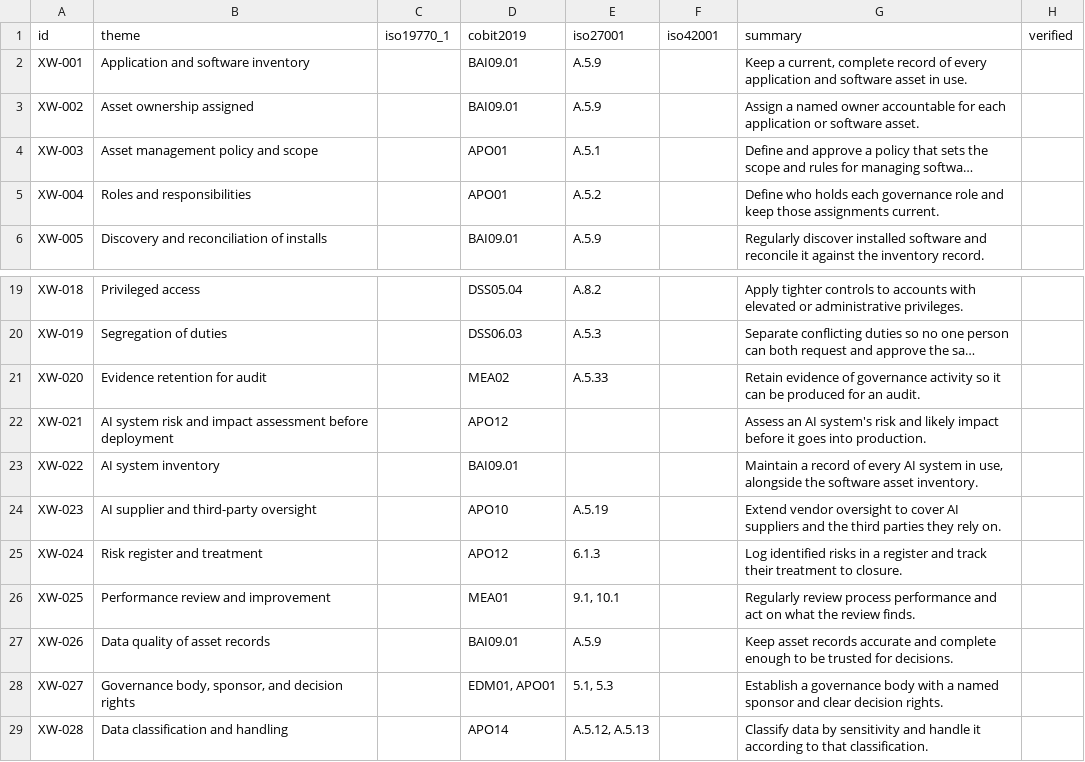
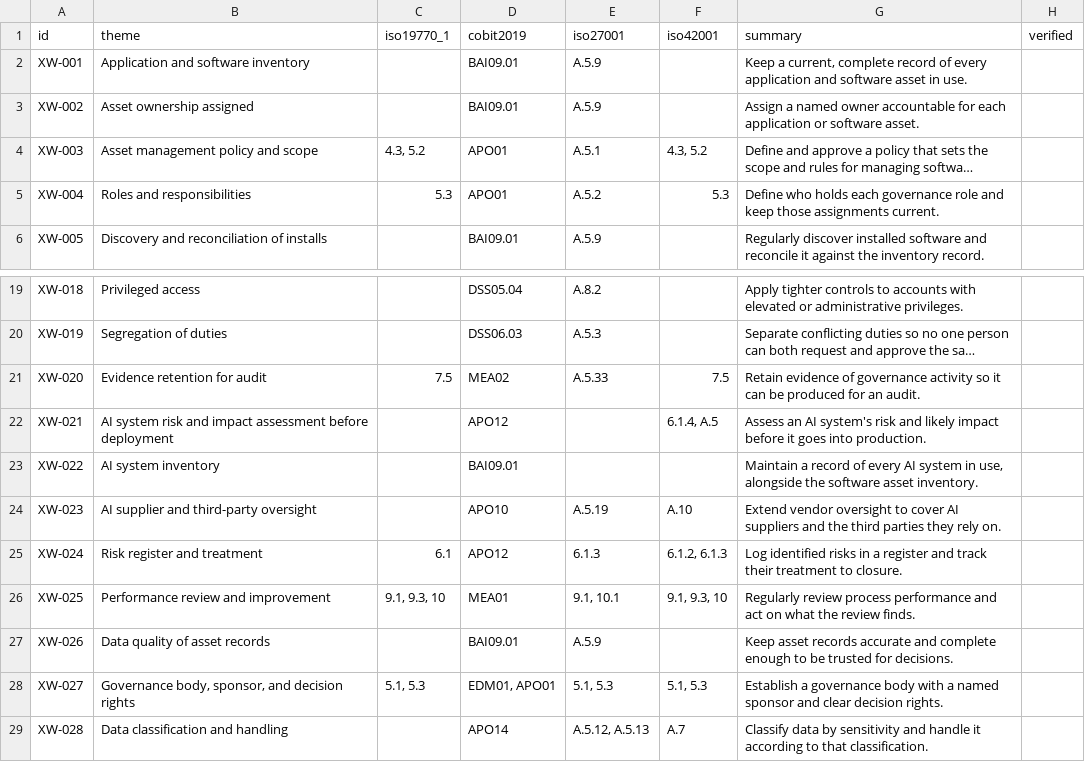
Before and after one commit to evemcgivern/app-governance-kit, a CSV file: methods/crosswalk/crosswalk.csv, drawn as a sheet; only a part is shown, gaps mark what is left out; long unchanged cells end in …; the diff names each change by its address in the sheet, - before the commit and + after, or states it on an @@ line.

```diff
--- a/methods/crosswalk/crosswalk.csv
+++ b/methods/crosswalk/crosswalk.csv
-C4 (iso19770_1): (empty)
+C4 (iso19770_1): 4.3, 5.2
-F4 (iso42001): (empty)
+F4 (iso42001): 4.3, 5.2
-C5 (iso19770_1): (empty)
+C5 (iso19770_1): 5.3
-F5 (iso42001): (empty)
+F5 (iso42001): 5.3
-C21 (iso19770_1): (empty)
+C21 (iso19770_1): 7.5
-F21 (iso42001): (empty)
+F21 (iso42001): 7.5
-F22 (iso42001): (empty)
+F22 (iso42001): 6.1.4, A.5
-F24 (iso42001): (empty)
+F24 (iso42001): A.10
-C25 (iso19770_1): (empty)
+C25 (iso19770_1): 6.1
-F25 (iso42001): (empty)
+F25 (iso42001): 6.1.2, 6.1.3
-C26 (iso19770_1): (empty)
+C26 (iso19770_1): 9.1, 9.3, 10
-F26 (iso42001): (empty)
+F26 (iso42001): 9.1, 9.3, 10
-C28 (iso19770_1): (empty)
+C28 (iso19770_1): 5.1, 5.3
-F28 (iso42001): (empty)
+F28 (iso42001): 5.1, 5.3
-F29 (iso42001): (empty)
+F29 (iso42001): A.7
```
Also changed, not shown: 1 other file.
